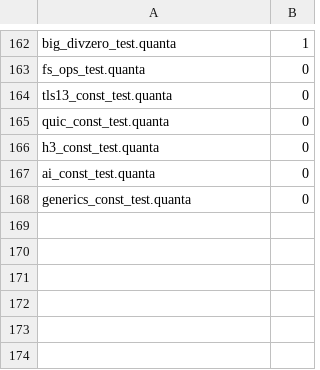
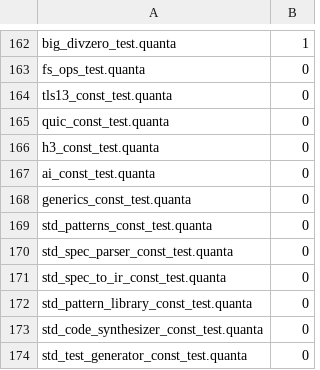
Before and after one commit to jeeex-org/quanta, a TSV file: test_suites/EXPECTED.tsv, drawn as a sheet; only a part is shown, gaps mark what is left out.

Commit message:
SI prerequisites: 11 stdlib modules + 5 Phase 2 modules (spec_parser, spec_to_ir, pattern_library, code_synthesizer, test_generator) all compiling and tested. All 11 gates GREEN.

```diff
--- a/test_suites/EXPECTED.tsv
+++ b/test_suites/EXPECTED.tsv
@@ -168 +168,7 @@ ai_const_test.quanta	0
 generics_const_test.quanta	0
+std_patterns_const_test.quanta	0
+std_spec_parser_const_test.quanta	0
+std_spec_to_ir_const_test.quanta	0
+std_pattern_library_const_test.quanta	0
+std_code_synthesizer_const_test.quanta	0
+std_test_generator_const_test.quanta	0
```
Also changed, not shown: 7 other files.
